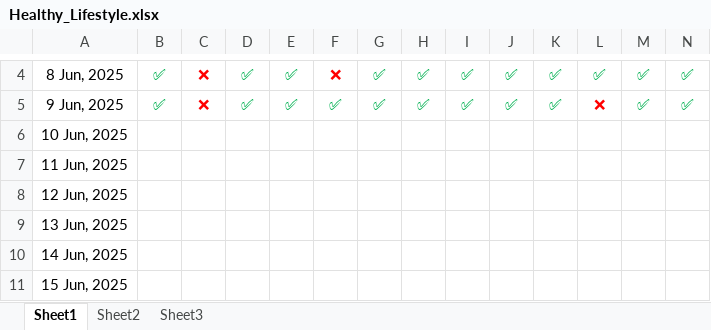
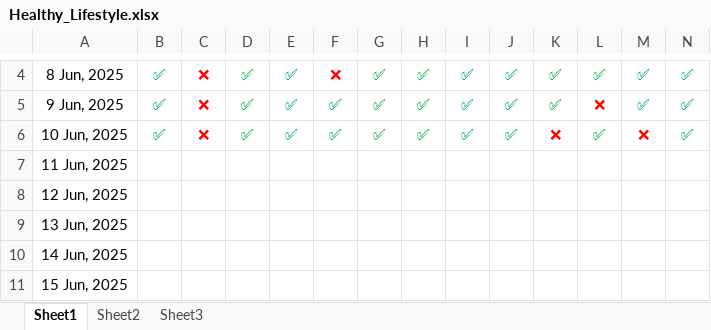
Before and after one commit to sathish-kumar-repo/storage1, an Excel workbook: excel/Healthy_Lifestyle.xlsx, sheet Sheet1, drawn as a sheet; only a part is shown, gaps mark what is left out; values as stored, in another font and other column widths than the file's, no borders; the diff covers the shown part only; the diff names each change by its address in the sheet, - before the commit and + after, or states it on an @@ line.

Commit message:
update Healthy_Lifestyle.xlsx and day_routine.xlsx

```diff
--- a/excel/Healthy_Lifestyle.xlsx (sheet Sheet1)
+++ b/excel/Healthy_Lifestyle.xlsx (sheet Sheet1)
-B6: (empty)
+B6: ✅
-C6: (empty)
+C6: ❌
-D6: (empty)
+D6: ✅
-E6: (empty)
+E6: ✅
-F6: (empty)
+F6: ✅
-G6: (empty)
+G6: ✅
-H6: (empty)
+H6: ✅
-I6: (empty)
+I6: ✅
-J6: (empty)
+J6: ✅
-K6: (empty)
+K6: ❌
-L6: (empty)
+L6: ✅
-M6: (empty)
+M6: ❌
-N6: (empty)
+N6: ✅
```
Also changed, not shown: 3 edited cells elsewhere in this sheet, excel/day_routine.xlsx.
